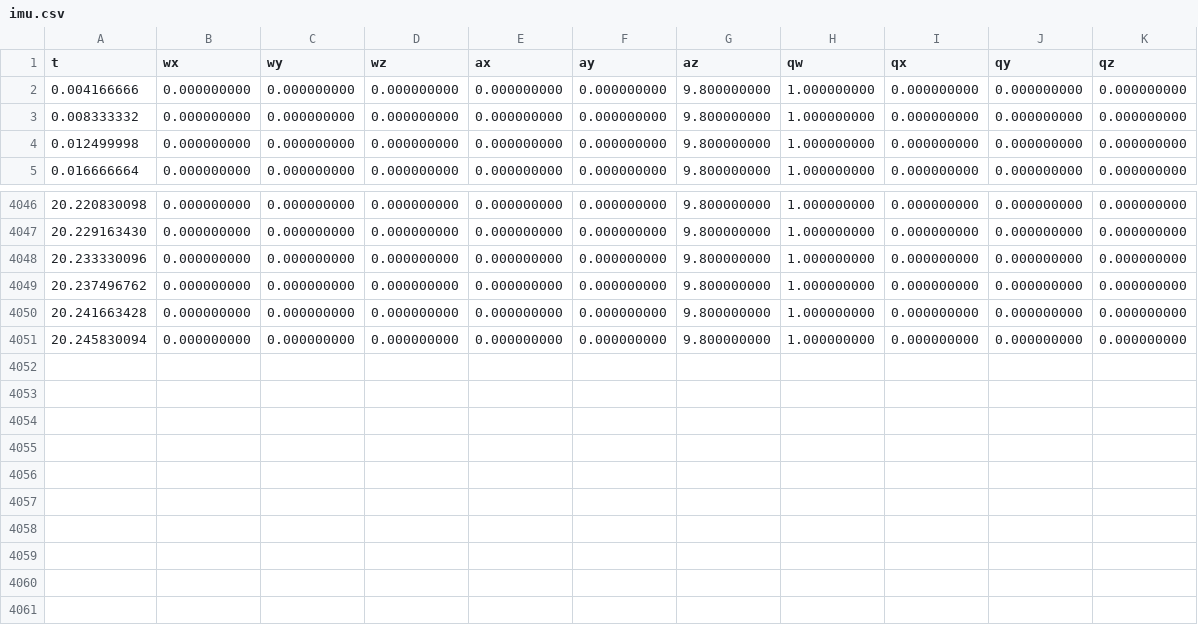
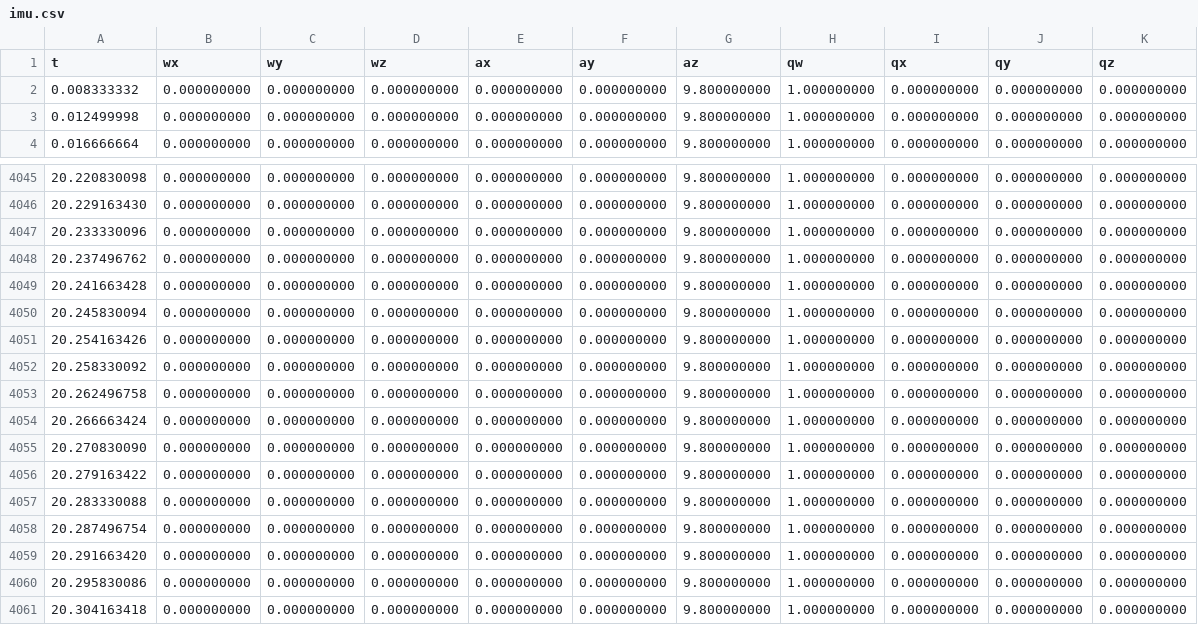
Before and after one commit to Beyzanurekerr/drone-takip, a CSV file: data/gazebo/Y1_A2_kucul/imu.csv, drawn as a sheet; only a part is shown, gaps mark what is left out.

```diff
--- a/data/gazebo/Y1_A2_kucul/imu.csv
+++ b/data/gazebo/Y1_A2_kucul/imu.csv
@@ -1,3 +1,2 @@
 t,wx,wy,wz,ax,ay,az,qw,qx,qy,qz
-0.004166666,0.000000000,0.000000000,0.000000000,0.000000000,0.000000000,9.800000000,1.000000000,0.000000000,0.000000000,0.000000000
 0.008333332,0.000000000,0.000000000,0.000000000,0.000000000,0.000000000,9.800000000,1.000000000,0.000000000,0.000000000,0.000000000
@@ -4051 +4050,12 @@ t,wx,wy,wz,ax,ay,az,qw,qx,qy,qz
 20.245830094,0.000000000,0.000000000,0.000000000,0.000000000,0.000000000,9.800000000,1.000000000,0.000000000,0.000000000,0.000000000
+20.254163426,0.000000000,0.000000000,0.000000000,0.000000000,0.000000000,9.800000000,1.000000000,0.000000000,0.000000000,0.000000000
+20.258330092,0.000000000,0.000000000,0.000000000,0.000000000,0.000000000,9.800000000,1.000000000,0.000000000,0.000000000,0.000000000
+20.262496758,0.000000000,0.000000000,0.000000000,0.000000000,0.000000000,9.800000000,1.000000000,0.000000000,0.000000000,0.000000000
+20.266663424,0.000000000,0.000000000,0.000000000,0.000000000,0.000000000,9.800000000,1.000000000,0.000000000,0.000000000,0.000000000
+20.270830090,0.000000000,0.000000000,0.000000000,0.000000000,0.000000000,9.800000000,1.000000000,0.000000000,0.000000000,0.000000000
+20.279163422,0.000000000,0.000000000,0.000000000,0.000000000,0.000000000,9.800000000,1.000000000,0.000000000,0.000000000,0.000000000
+20.283330088,0.000000000,0.000000000,0.000000000,0.000000000,0.000000000,9.800000000,1.000000000,0.000000000,0.000000000,0.000000000
+20.287496754,0.000000000,0.000000000,0.000000000,0.000000000,0.000000000,9.800000000,1.000000000,0.000000000,0.000000000,0.000000000
+20.291663420,0.000000000,0.000000000,0.000000000,0.000000000,0.000000000,9.800000000,1.000000000,0.000000000,0.000000000,0.000000000
+20.295830086,0.000000000,0.000000000,0.000000000,0.000000000,0.000000000,9.800000000,1.000000000,0.000000000,0.000000000,0.000000000
+20.304163418,0.000000000,0.000000000,0.000000000,0.000000000,0.000000000,9.800000000,1.000000000,0.000000000,0.000000000,0.000000000
```
Also changed, not shown: data/gazebo/Y1_A1_taban/imu.csv, data/gazebo/Y1_A3_yaw/imu.csv, 22 other files.
